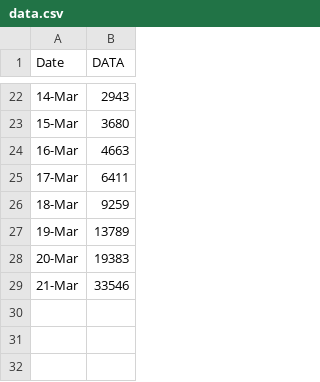
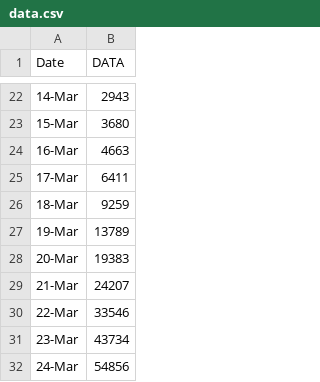
Before and after one commit to jschaub30/corona-projections, a CSV file: data.csv, drawn as a sheet; only a part is shown, gaps mark what is left out.

```diff
--- a/data.csv
+++ b/data.csv
@@ -28,2 +28,5 @@ Date,DATA
 20-Mar,19383
-21-Mar,33546
+21-Mar,24207
+22-Mar,33546
+23-Mar,43734
+24-Mar,54856
```
Also changed, not shown: 2 other files.
